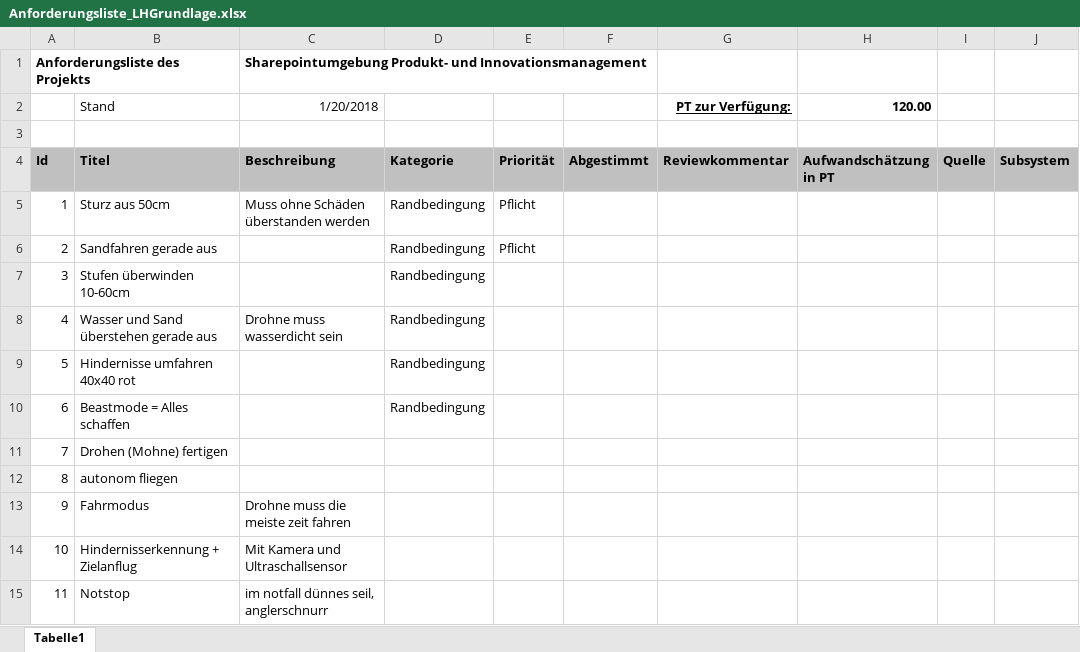
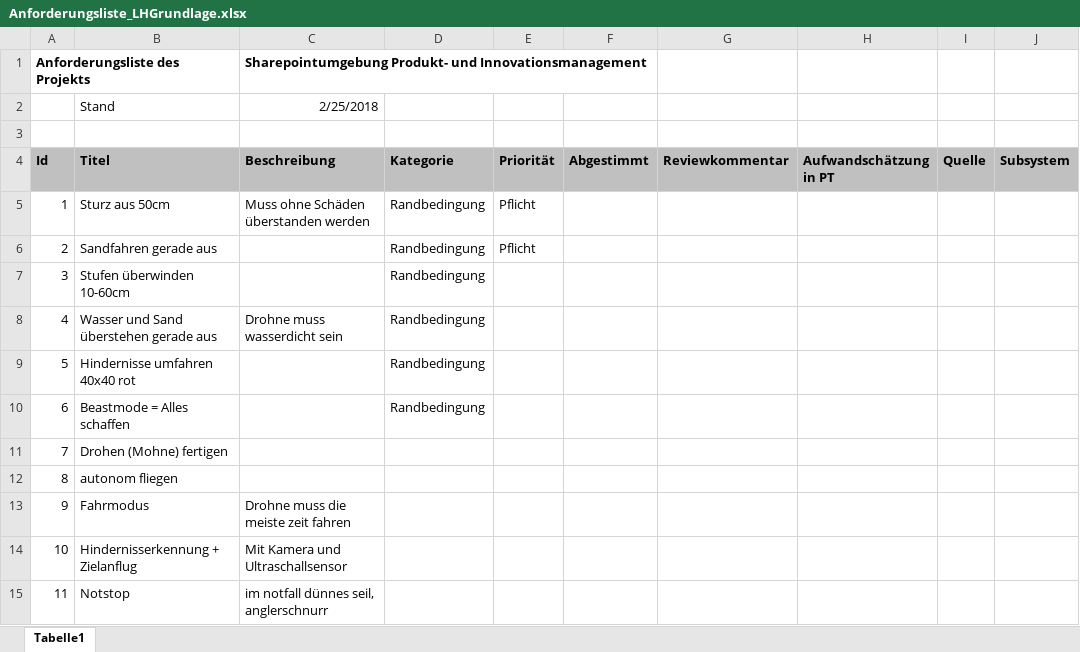
Before and after one commit to gchrizZz/RTW, an Excel workbook: 01_Projektmanagement/Anforderungsliste_LHGrundlage.xlsx, sheet Tabelle1, drawn as a sheet; values as stored, in another font and other column widths than the file's, no borders; conditional formats not drawn; removed rows and columns are numbered as before the commit, all else as after; the diff names each change by its address in the sheet, - before the commit and + after, or states it on an @@ line.

Commit message:
lh

```diff
--- a/01_Projektmanagement/Anforderungsliste_LHGrundlage.xlsx (sheet Tabelle1)
+++ b/01_Projektmanagement/Anforderungsliste_LHGrundlage.xlsx (sheet Tabelle1)
-row 2:  | Stand | 1/20/2018 |  |  |  | PT zur Verfügung: | 120.00
+row 2:  | Stand | 2/25/2018
```
